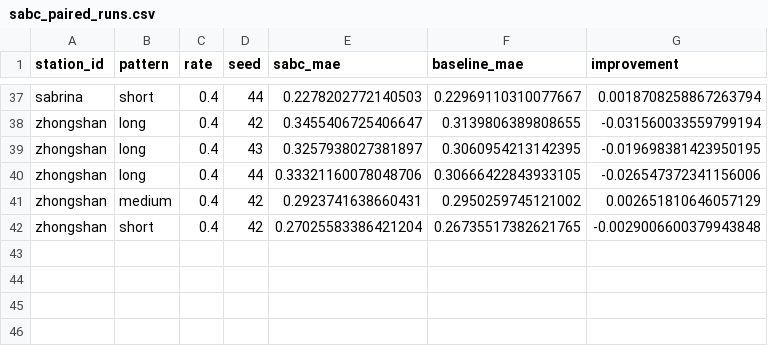
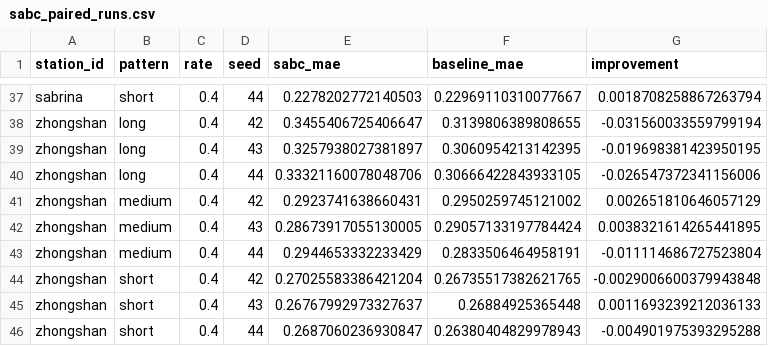
Before and after one commit to JekYUlll/ECBIT, a CSV file: experiments/results/exploration_sabc/sabc_paired_runs.csv, drawn as a sheet; only a part is shown, gaps mark what is left out.

```diff
--- a/experiments/results/exploration_sabc/sabc_paired_runs.csv
+++ b/experiments/results/exploration_sabc/sabc_paired_runs.csv
@@ -41,2 +41,6 @@ zhongshan,long,0.4,44,0.33321160078048706,0.30666422843933105,-0.026547372341156
 zhongshan,medium,0.4,42,0.2923741638660431,0.2950259745121002,0.002651810646057129
+zhongshan,medium,0.4,43,0.28673917055130005,0.29057133197784424,0.0038321614265441895
+zhongshan,medium,0.4,44,0.2944653332233429,0.2833506464958191,-0.011114686727523804
 zhongshan,short,0.4,42,0.27025583386421204,0.26735517382621765,-0.0029006600379943848
+zhongshan,short,0.4,43,0.26767992973327637,0.26884925365448,0.0011693239212036133
+zhongshan,short,0.4,44,0.2687060236930847,0.26380404829978943,-0.004901975393295288
```
Also changed, not shown: experiments/results/exploration_sabc/sabc_paired_tests.csv, experiments/results/exploration_sabc/sabc_runs.csv, 37 other files.
